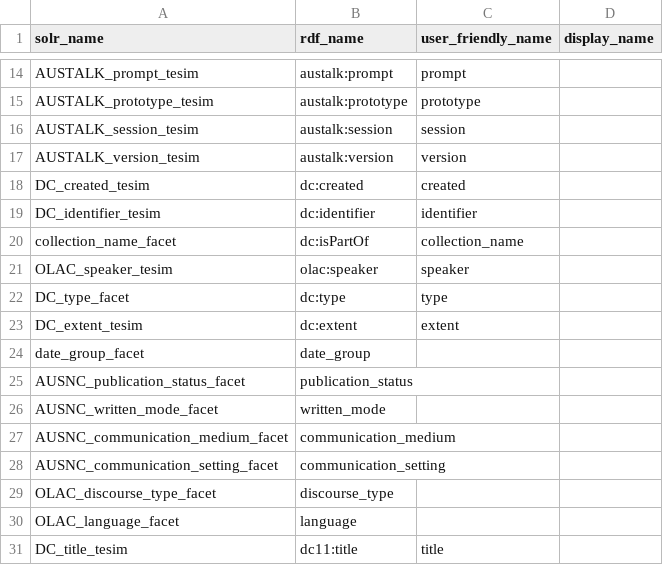
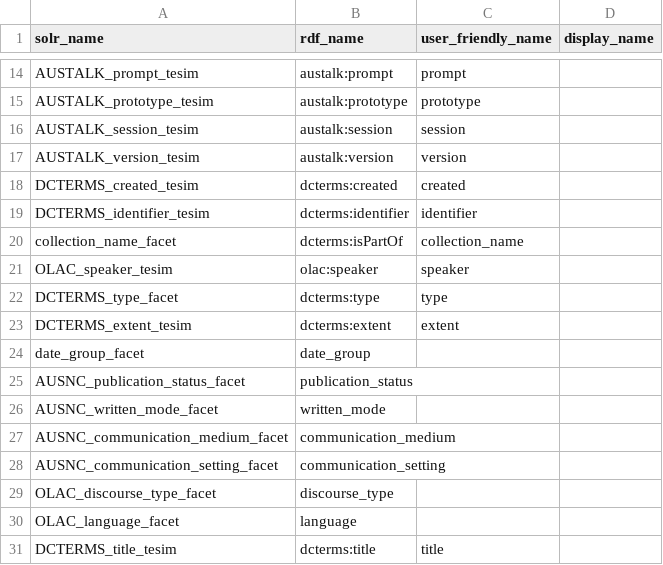
Before and after one commit to mixtah/hcsvlab, a CSV file: lib/resources/item_metadata_field_name_mappings-seed.csv, drawn as a sheet; only a part is shown, gaps mark what is left out.

Commit message:
1. Update RDF context - use “dcterms” instead of “dc” in correct places - seed item_metadata_field_name_mappings
2. Bugfix
-speaker API: create speaker

```diff
--- a/lib/resources/item_metadata_field_name_mappings-seed.csv
+++ b/lib/resources/item_metadata_field_name_mappings-seed.csv
@@ -17,8 +17,8 @@ AUSTALK_session_tesim,austalk:session,session,
 AUSTALK_version_tesim,austalk:version,version,
-DC_created_tesim,dc:created,created,
-DC_identifier_tesim,dc:identifier,identifier,
-collection_name_facet,dc:isPartOf,collection_name,
+DCTERMS_created_tesim,dcterms:created,created,
+DCTERMS_identifier_tesim,dcterms:identifier,identifier,
+collection_name_facet,dcterms:isPartOf,collection_name,
 OLAC_speaker_tesim,olac:speaker,speaker,
-DC_type_facet,dc:type,type,
-DC_extent_tesim,dc:extent,extent,
+DCTERMS_type_facet,dcterms:type,type,
+DCTERMS_extent_tesim,dcterms:extent,extent,
 date_group_facet,date_group,
@@ -30,2 +30,2 @@ OLAC_discourse_type_facet,discourse_type,
 OLAC_language_facet,language,
-DC_title_tesim,dc11:title,title,
+DCTERMS_title_tesim,dcterms:title,title,
```
Also changed, not shown: 13 other files.
